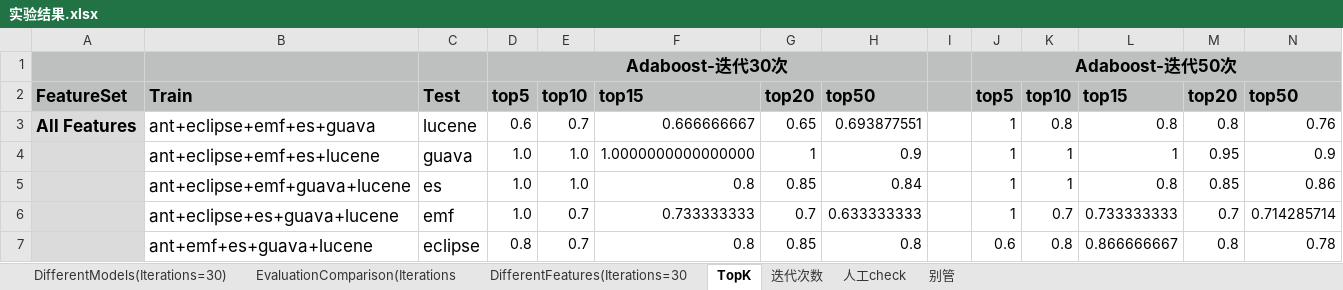
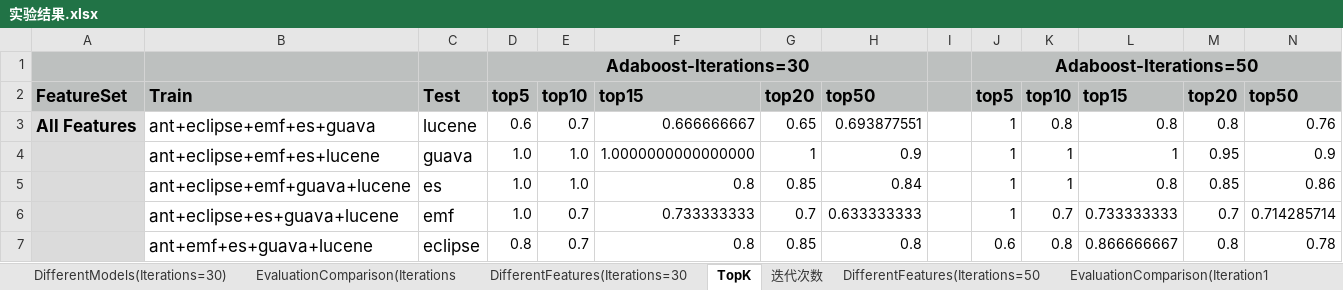
Before and after one commit to pldesei/CloneRefactoring, an Excel workbook: Experiment/实验结果.xlsx, sheet TopK, drawn as a sheet; only a part is shown; values as stored, in another font and other column widths than the file's, no borders; removed rows and columns are numbered as before the commit, all else as after; the diff covers the shown part only; the diff names each change by its address in the sheet, - before the commit and + after, or states it on an @@ line.

```diff
--- a/Experiment/实验结果.xlsx (sheet TopK)
+++ b/Experiment/实验结果.xlsx (sheet TopK)
+sheet tab: DifferentFeatures(Iterations=50
+sheet tab: EvaluationComparison(Iteration1
-row 1:  |  |  | Adaboost-迭代30次 |  |  |  |  |  | Adaboost-迭代50次
+row 1:  |  |  | Adaboost-Iterations=30 |  |  |  |  |  | Adaboost-Iterations=50
```
Also changed, not shown: 35 removed rows elsewhere in this sheet, sheet 迭代次数, sheet DifferentModels(Iterations=30), other sheet tabs.
